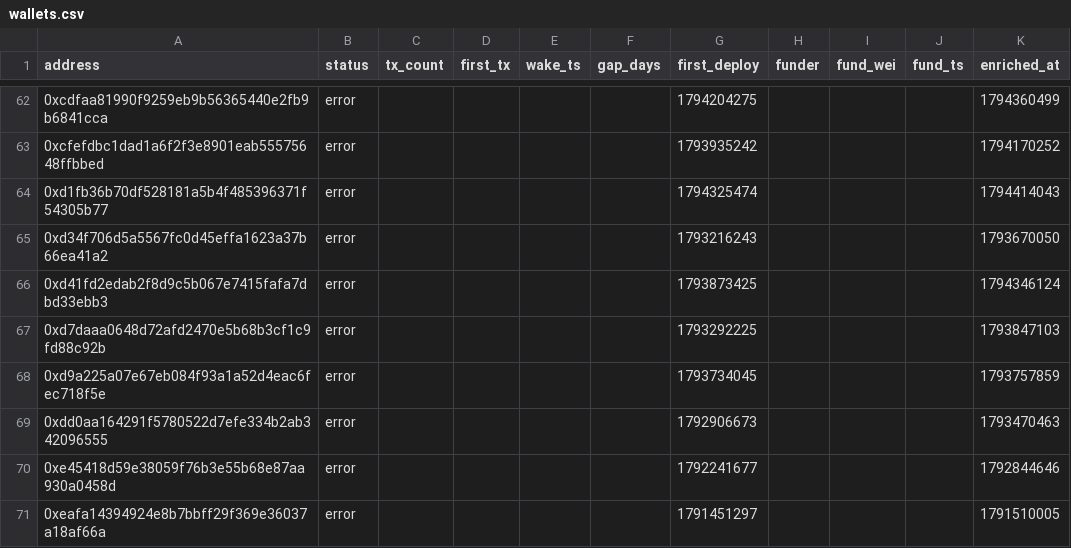
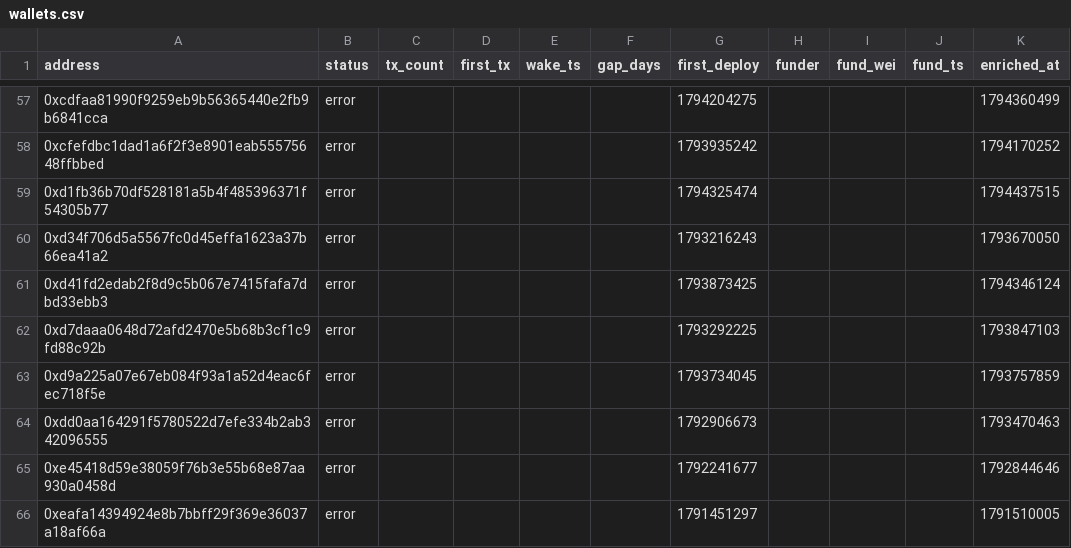
Before and after one commit to ashil13/early-hunter, a CSV file: data/wallets.csv, drawn as a sheet; only a part is shown, gaps mark what is left out; the diff covers the shown part only.

```diff
--- a/data/wallets.csv
+++ b/data/wallets.csv
@@ -63,3 +58,3 @@ address,status,tx_count,first_tx,wake_ts,gap_days,first_deploy,funder,fund_wei,f
 0xcfefdbc1dad1a6f2f3e8901eab55575648ffbbed,error,,,,,1793935242,,,,1794170252
-0xd1fb36b70df528181a5b4f485396371f54305b77,error,,,,,1794325474,,,,1794414043
+0xd1fb36b70df528181a5b4f485396371f54305b77,error,,,,,1794325474,,,,1794437515
 0xd34f706d5a5567fc0d45effa1623a37b66ea41a2,error,,,,,1793216243,,,,1793670050
```
Also changed, not shown: 6 removed rows and 6 edited cells elsewhere in this file, 3 other files.
